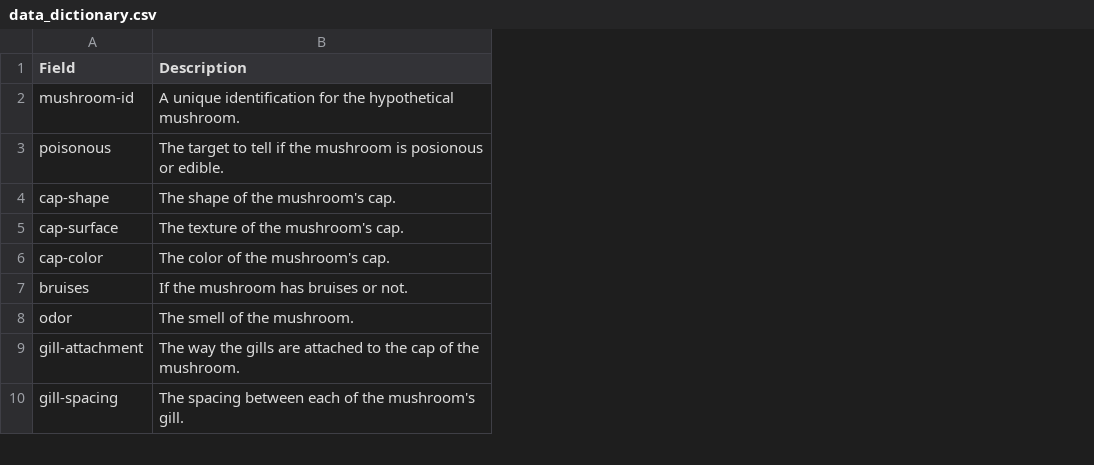
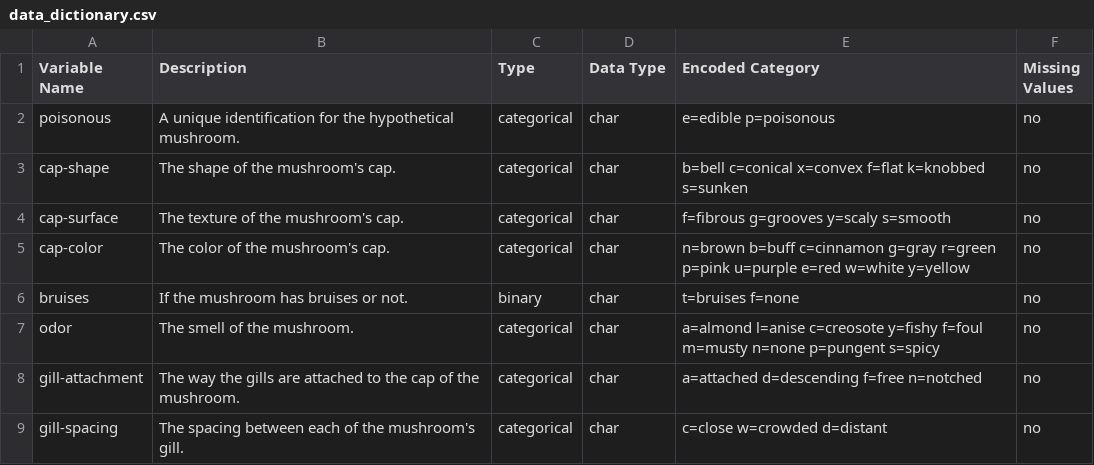
Before and after one commit to emilyclifton/ML-Mushrooms, a CSV file: data_dictionary.csv, drawn as a sheet; only a part is shown; removed rows and columns are numbered as before the commit, all else as after; the diff names each change by its address in the sheet, - before the commit and + after, or states it on an @@ line.

```diff
--- a/data_dictionary.csv
+++ b/data_dictionary.csv
+column C (Type), rows 2-9: categorical | categorical | categorical | categorical | binary | categorical | categorical | categorical
+column D (Data Type), rows 2-9: all char
+column E (Encoded Category), rows 2-9: e=edible p=poisonous | b=bell c=conical x=convex f=flat k=knobbed s=sunken | f=fibrous g=grooves y=scaly s=smooth | n=brown b=buff c=cinnamon g=gray r=green p=pink u=purple e=red w=white y=yellow | t=bruises f=none | a=almond l=anise c=creosote y=fishy f=foul m=musty n=none p=pungent s=spicy | a=attached d=descending f=free n=notched | c=close w=crowded d=distant
+column F (Missing Values), rows 2-9: all no
-A1: Field
+A1: Variable Name
-row 2: mushroom-id | A unique identification for the hypothetical mushroom.
-B2 (Description): The target to tell if the mushroom is posionous or edible.
+B2 (Description): A unique identification for the hypothetical mushroom.
```
Also changed, not shown: 5 other files.
